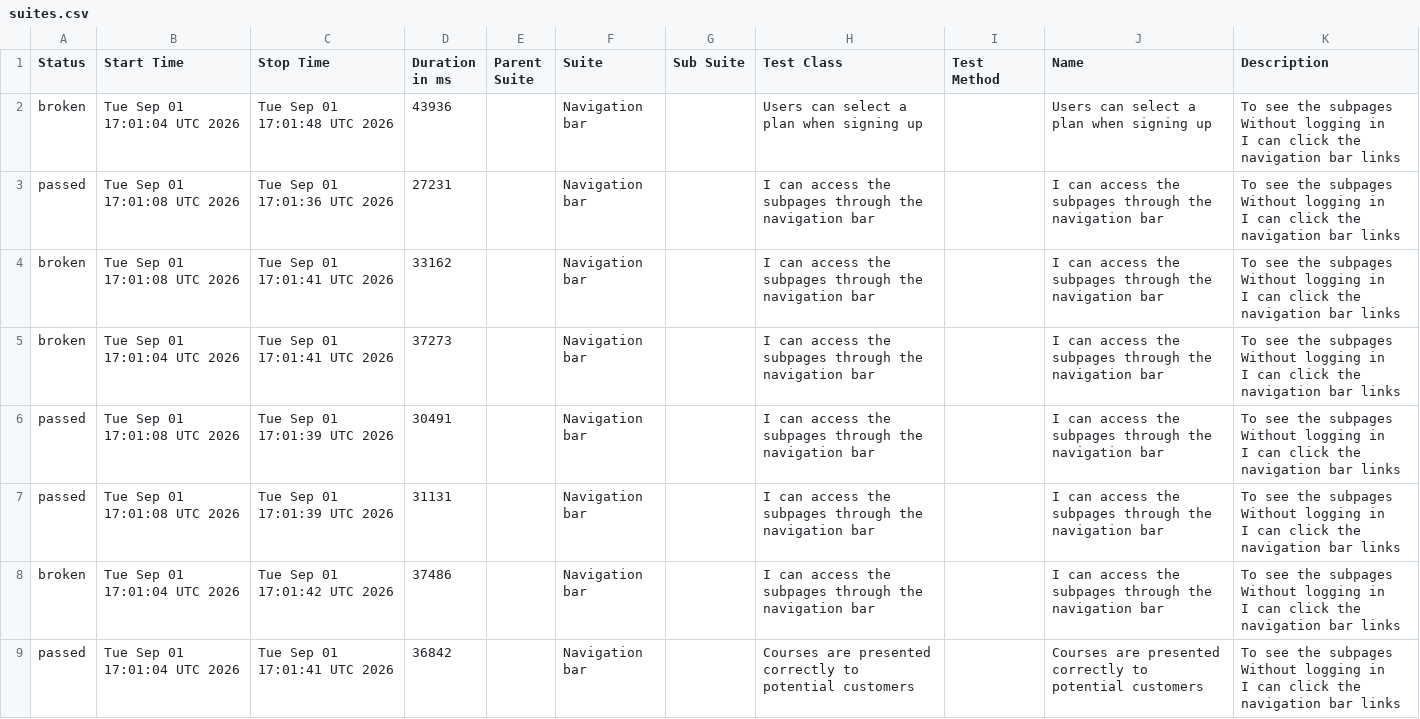
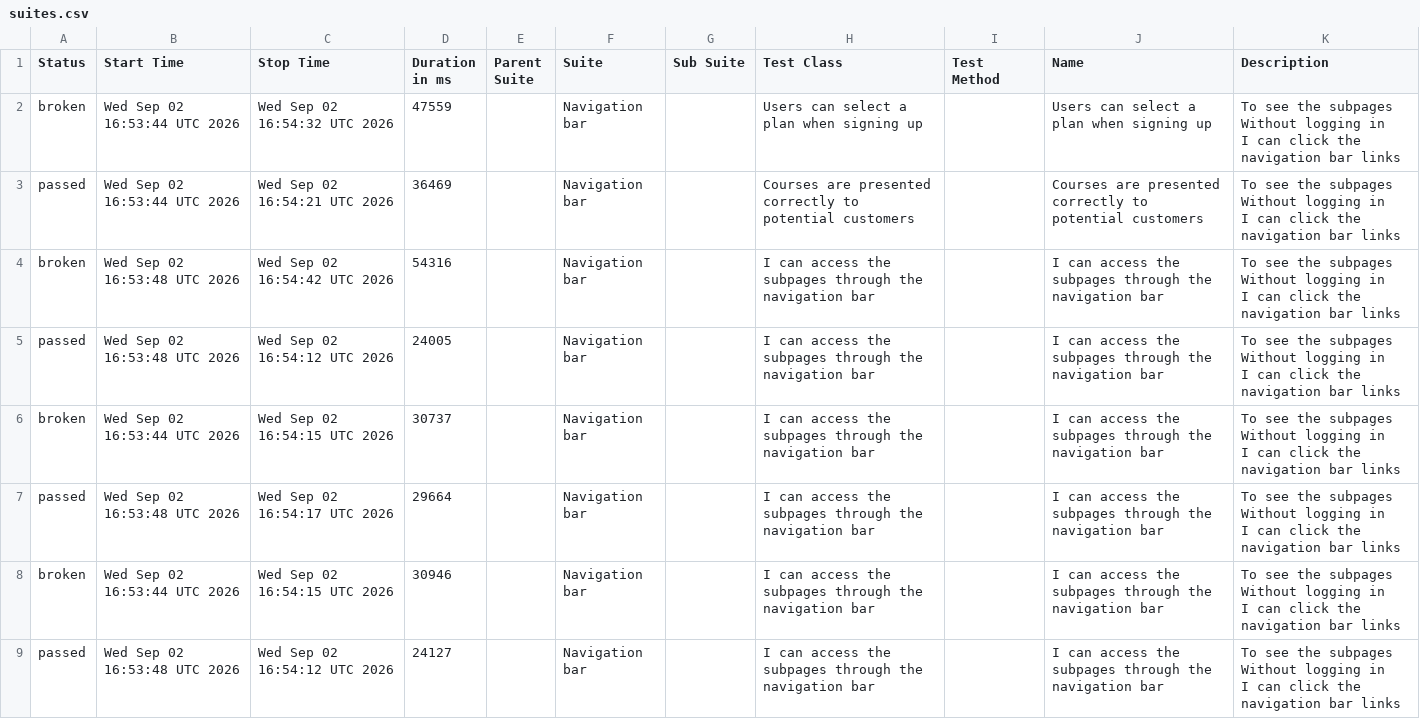
Before and after one commit to ingmarcela27/ci-reporting-building-block, a CSV file: allureReport/data/suites.csv, drawn as a sheet.

```diff
--- a/allureReport/data/suites.csv
+++ b/allureReport/data/suites.csv
@@ -1,25 +1,25 @@
 "Status","Start Time","Stop Time","Duration in ms","Parent Suite","Suite","Sub Suite","Test Class","Test Method","Name","Description"
-"broken","Tue Sep 01 17:01:04 UTC 2026","Tue Sep 01 17:01:48 UTC 2026","43936","","Navigation bar","","Users can select a plan when signing up","","Users can select a plan when signing up","  To see the subpages
-  Without logging in
-  I can click the navigation bar links"
-"passed","Tue Sep 01 17:01:08 UTC 2026","Tue Sep 01 17:01:36 UTC 2026","27231","","Navigation bar","","I can access the subpages through the navigation bar","","I can access the subpages through the navigation bar","  To see the subpages
-  Without logging in
-  I can click the navigation bar links"
-"broken","Tue Sep 01 17:01:08 UTC 2026","Tue Sep 01 17:01:41 UTC 2026","33162","","Navigation bar","","I can access the subpages through the navigation bar","","I can access the subpages through the navigation bar","  To see the subpages
-  Without logging in
-  I can click the navigation bar links"
-"broken","Tue Sep 01 17:01:04 UTC 2026","Tue Sep 01 17:01:41 UTC 2026","37273","","Navigation bar","","I can access the subpages through the navigation bar","","I can access the subpages through the navigation bar","  To see the subpages
-  Without logging in
-  I can click the navigation bar links"
-"passed","Tue Sep 01 17:01:08 UTC 2026","Tue Sep 01 17:01:39 UTC 2026","30491","","Navigation bar","","I can access the subpages through the navigation bar","","I can access the subpages through the navigation bar","  To see the subpages
-  Without logging in
-  I can click the navigation bar links"
-"passed","Tue Sep 01 17:01:08 UTC 2026","Tue Sep 01 17:01:39 UTC 2026","31131","","Navigation bar","","I can access the subpages through the navigation bar","","I can access the subpages through the navigation bar","  To see the subpages
-  Without logging in
-  I can click the navigation bar links"
-"broken","Tue Sep 01 17:01:04 UTC 2026","Tue Sep 01 17:01:42 UTC 2026","37486","","Navigation bar","","I can access the subpages through the navigation bar","","I can access the subpages through the navigation bar","  To see the subpages
-  Without logging in
-  I can click the navigation bar links"
-"passed","Tue Sep 01 17:01:04 UTC 2026","Tue Sep 01 17:01:41 UTC 2026","36842","","Navigation bar","","Courses are presented correctly to potential customers","","Courses are presented correctly to potential customers","  To see the subpages
-  Without logging in
-  I can click the navigation bar links"
+"broken","Wed Sep 02 16:53:44 UTC 2026","Wed Sep 02 16:54:32 UTC 2026","47559","","Navigation bar","","Users can select a plan when signing up","","Users can select a plan when signing up","  To see the subpages
+  Without logging in
+  I can click the navigation bar links"
+"passed","Wed Sep 02 16:53:44 UTC 2026","Wed Sep 02 16:54:21 UTC 2026","36469","","Navigation bar","","Courses are presented correctly to potential customers","","Courses are presented correctly to potential customers","  To see the subpages
+  Without logging in
+  I can click the navigation bar links"
+"broken","Wed Sep 02 16:53:48 UTC 2026","Wed Sep 02 16:54:42 UTC 2026","54316","","Navigation bar","","I can access the subpages through the navigation bar","","I can access the subpages through the navigation bar","  To see the subpages
+  Without logging in
+  I can click the navigation bar links"
+"passed","Wed Sep 02 16:53:48 UTC 2026","Wed Sep 02 16:54:12 UTC 2026","24005","","Navigation bar","","I can access the subpages through the navigation bar","","I can access the subpages through the navigation bar","  To see the subpages
+  Without logging in
+  I can click the navigation bar links"
+"broken","Wed Sep 02 16:53:44 UTC 2026","Wed Sep 02 16:54:15 UTC 2026","30737","","Navigation bar","","I can access the subpages through the navigation bar","","I can access the subpages through the navigation bar","  To see the subpages
+  Without logging in
+  I can click the navigation bar links"
+"passed","Wed Sep 02 16:53:48 UTC 2026","Wed Sep 02 16:54:17 UTC 2026","29664","","Navigation bar","","I can access the subpages through the navigation bar","","I can access the subpages through the navigation bar","  To see the subpages
+  Without logging in
+  I can click the navigation bar links"
+"broken","Wed Sep 02 16:53:44 UTC 2026","Wed Sep 02 16:54:15 UTC 2026","30946","","Navigation bar","","I can access the subpages through the navigation bar","","I can access the subpages through the navigation bar","  To see the subpages
+  Without logging in
+  I can click the navigation bar links"
+"passed","Wed Sep 02 16:53:48 UTC 2026","Wed Sep 02 16:54:12 UTC 2026","24127","","Navigation bar","","I can access the subpages through the navigation bar","","I can access the subpages through the navigation bar","  To see the subpages
+  Without logging in
+  I can click the navigation bar links"
```
Also changed, not shown: allureReport/data/behaviors.csv, 40 other files.
